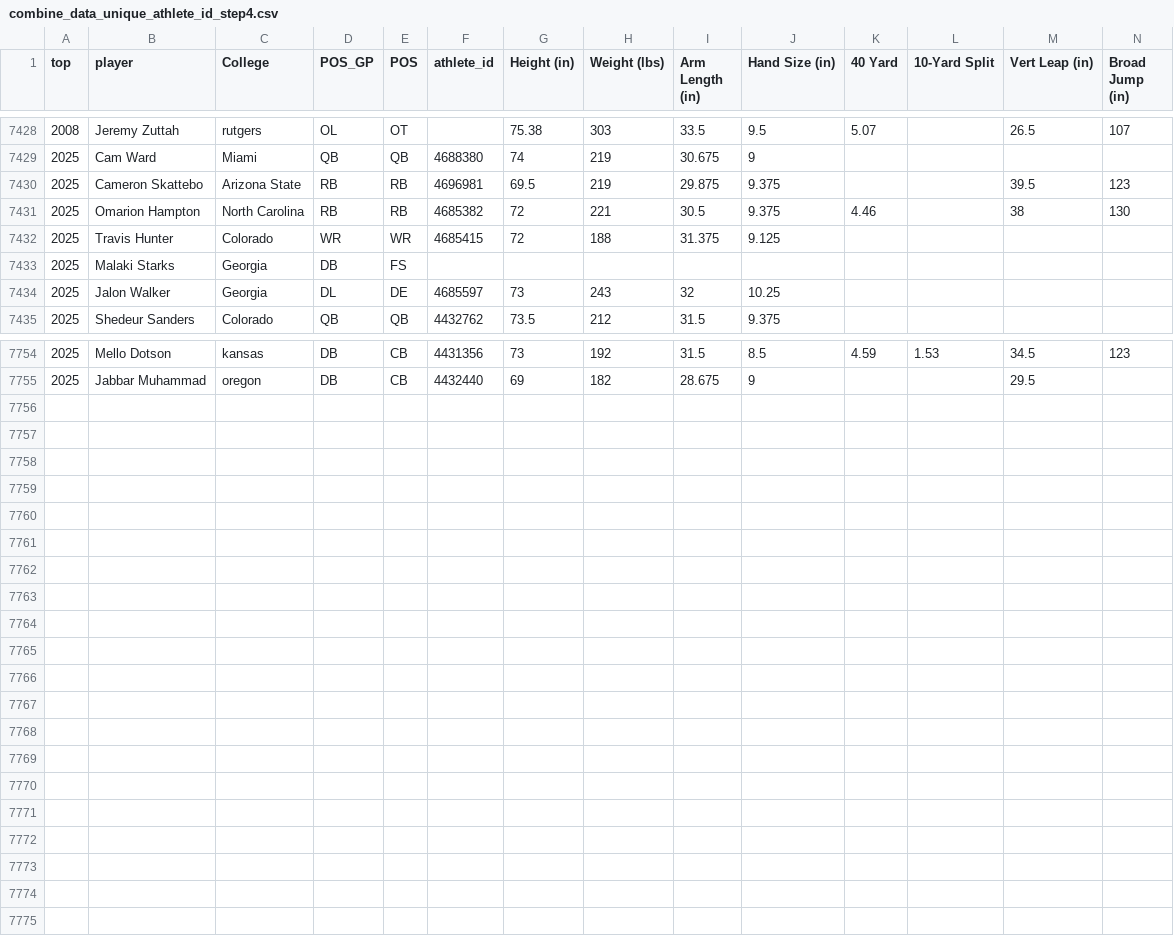
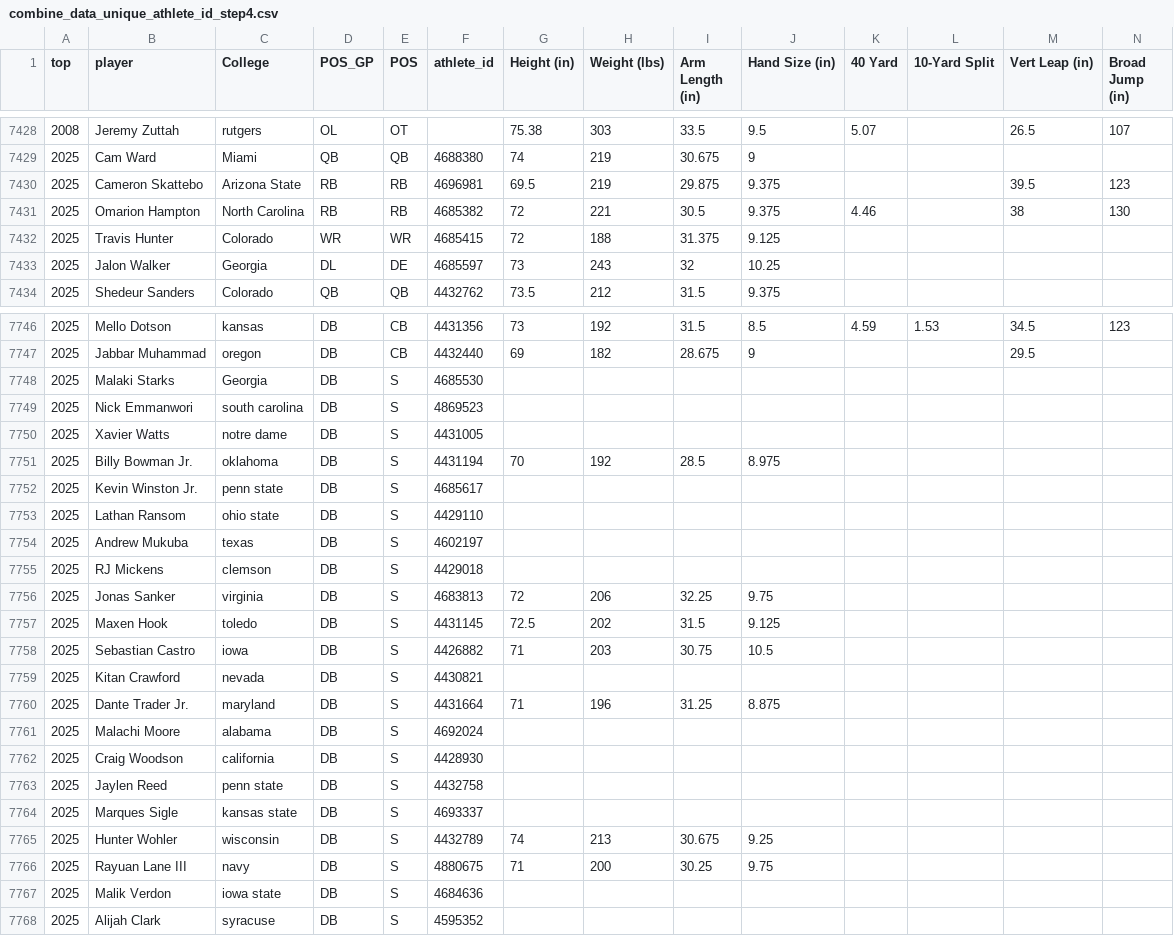
Before and after one commit to array-carpenter/nfl-draft-data, a CSV file: combine_data_unique_athlete_id_step4.csv, drawn as a sheet; only a part is shown, gaps mark what is left out; removed rows and columns are numbered as before the commit, all else as after; rows hold the shown columns only; the diff names each change by its address in the sheet, - before the commit and + after, or states it on an @@ line.

Commit message:
safeties done

```diff
--- a/combine_data_unique_athlete_id_step4.csv
+++ b/combine_data_unique_athlete_id_step4.csv
-row 7433: 2025 | Malaki Starks | Georgia | DB | FS
+row 7748: 2025 | Malaki Starks | Georgia | DB | S | 4685530
+row 7749: 2025 | Nick Emmanwori | south carolina | DB | S | 4869523
+row 7750: 2025 | Xavier Watts | notre dame | DB | S | 4431005
@@ row 7724 moved to row 7751: 2025 @@
+row 7752: 2025 | Kevin Winston Jr. | penn state | DB | S | 4685617
+row 7753: 2025 | Lathan Ransom | ohio state | DB | S | 4429110
+row 7754: 2025 | Andrew Mukuba | texas | DB | S | 4602197
+row 7755: 2025 | RJ Mickens | clemson | DB | S | 4429018
@@ row 7732 moved to row 7756: 2025 @@
@@ row 7726 moved to row 7757: 2025 @@
@@ row 7725 moved to row 7758: 2025 @@
+row 7759: 2025 | Kitan Crawford | nevada | DB | S | 4430821
@@ row 7734 moved to row 7760: 2025 @@
+row 7761: 2025 | Malachi Moore | alabama | DB | S | 4692024
+row 7762: 2025 | Craig Woodson | california | DB | S | 4428930
+row 7763: 2025 | Jaylen Reed | penn state | DB | S | 4432758
+row 7764: 2025 | Marques Sigle | kansas state | DB | S | 4693337
@@ row 7735 moved to row 7765: 2025 @@
@@ row 7729 moved to row 7766: 2025 @@
+row 7767: 2025 | Malik Verdon | iowa state | DB | S | 4684636
+row 7768: 2025 | Alijah Clark | syracuse | DB | S | 4595352
```
